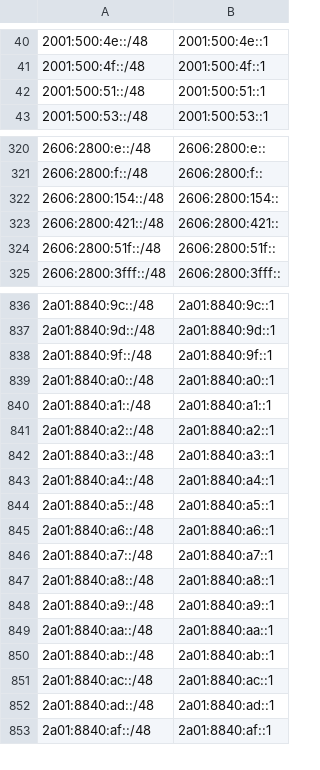
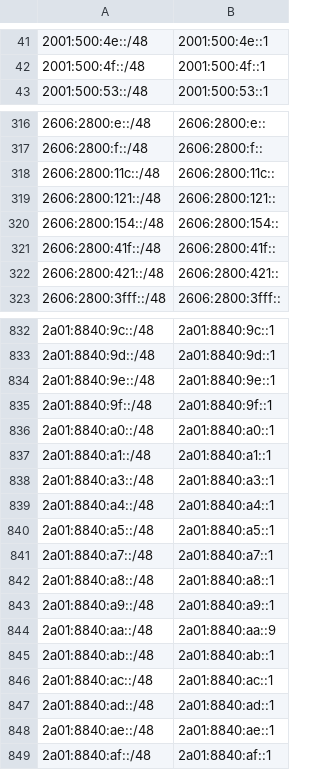
Before and after one commit to bgptools/anycast-prefixes, a CSV file: anycatch-v6-prefixes.csv, drawn as a sheet; only a part is shown, gaps mark what is left out; the diff covers the shown part only.

```diff
--- a/anycatch-v6-prefixes.csv
+++ b/anycatch-v6-prefixes.csv
@@ -41,3 +42,2 @@
 2001:500:4f::/48,2001:500:4f::1
-2001:500:51::/48,2001:500:51::1
 2001:500:53::/48,2001:500:53::1
@@ -321,5 +317,7 @@
 2606:2800:f::/48,2606:2800:f::
+2606:2800:11c::/48,2606:2800:11c::
+2606:2800:121::/48,2606:2800:121::
 2606:2800:154::/48,2606:2800:154::
+2606:2800:41f::/48,2606:2800:41f::
 2606:2800:421::/48,2606:2800:421::
-2606:2800:51f::/48,2606:2800:51f::
 2606:2800:3fff::/48,2606:2800:3fff::
@@ -837,2 +833,3 @@
 2a01:8840:9d::/48,2a01:8840:9d::1
+2a01:8840:9e::/48,2a01:8840:9e::1
 2a01:8840:9f::/48,2a01:8840:9f::1
@@ -840,3 +837,2 @@
 2a01:8840:a1::/48,2a01:8840:a1::1
-2a01:8840:a2::/48,2a01:8840:a2::1
 2a01:8840:a3::/48,2a01:8840:a3::1
@@ -844,3 +840,2 @@
 2a01:8840:a5::/48,2a01:8840:a5::1
-2a01:8840:a6::/48,2a01:8840:a6::1
 2a01:8840:a7::/48,2a01:8840:a7::1
@@ -848,3 +843,3 @@
 2a01:8840:a9::/48,2a01:8840:a9::1
-2a01:8840:aa::/48,2a01:8840:aa::1
+2a01:8840:aa::/48,2a01:8840:aa::9
 2a01:8840:ab::/48,2a01:8840:ab::1
@@ -852,2 +847,3 @@
 2a01:8840:ad::/48,2a01:8840:ad::1
+2a01:8840:ae::/48,2a01:8840:ae::1
 2a01:8840:af::/48,2a01:8840:af::1
```
Also changed, not shown: 30 added rows, 27 removed rows and 37 edited cells elsewhere in this file, 1 other file.
